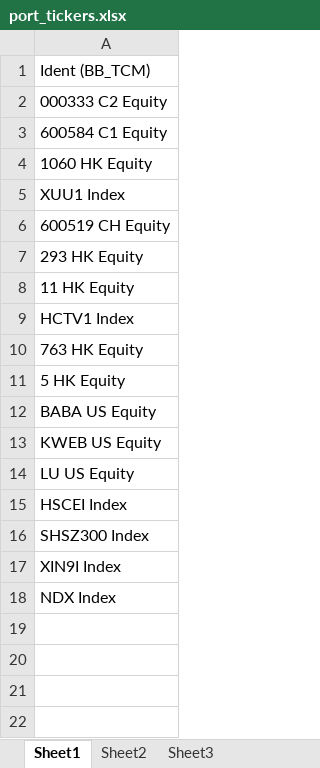
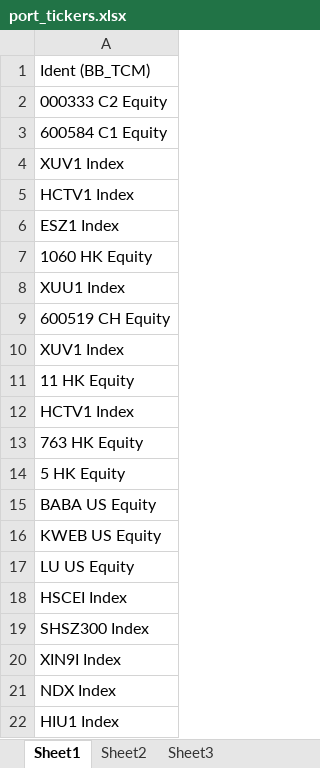
Before and after one commit to rmo1688/TDP, an Excel workbook: port_tickers.xlsx, sheet Sheet1, drawn as a sheet; values as stored, in another font and other column widths than the file's, no borders; addresses are those after the commit; the diff names each change by its address in the sheet, - before the commit and + after, or states it on an @@ line.

```diff
--- a/port_tickers.xlsx (sheet Sheet1)
+++ b/port_tickers.xlsx (sheet Sheet1)
+row 4: XUV1 Index
+row 5: HCTV1 Index
+row 6: ESZ1 Index
-A10: 293 HK Equity
+A10: XUV1 Index
+row 22: HIU1 Index
```
Also changed, not shown: 1 other file.
